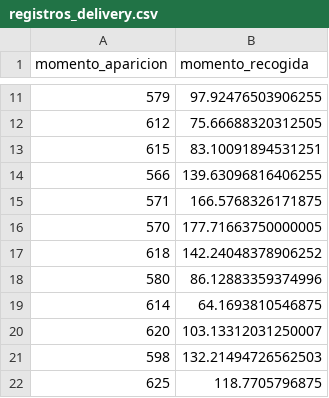
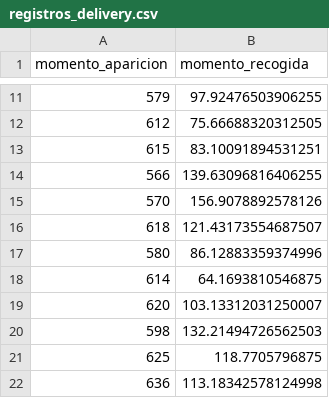
Before and after one commit to dante454/Casptone, a CSV file: registros_delivery.csv, drawn as a sheet; only a part is shown, gaps mark what is left out; the shorter side is filled out with more unchanged rows; the diff covers the shown part only.

```diff
--- a/registros_delivery.csv
+++ b/registros_delivery.csv
@@ -14,5 +14,4 @@ momento_aparicion,momento_recogida
 566,139.63096816406255
-571,166.5768326171875
-570,177.71663750000005
-618,142.24048378906252
+570,156.9078892578126
+618,121.43173554687507
 580,86.12883359374996
```
Also changed, not shown: 40 added rows, 42 removed rows and 1 edited cell elsewhere in this file, 2 other files.
